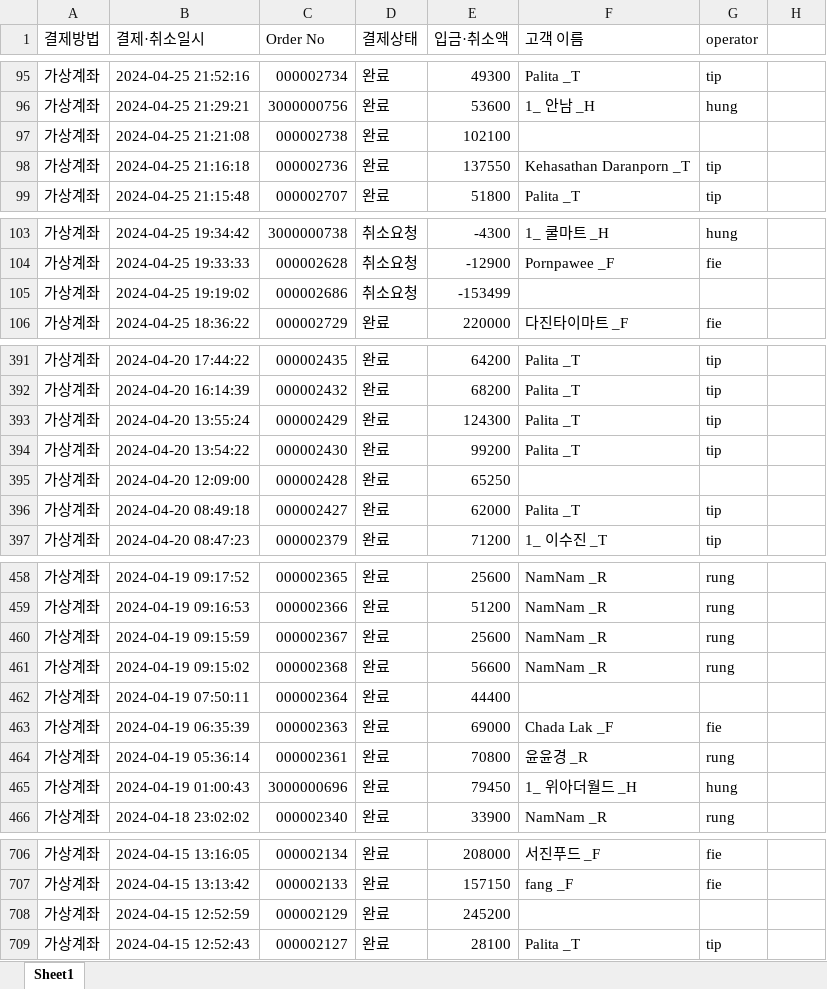
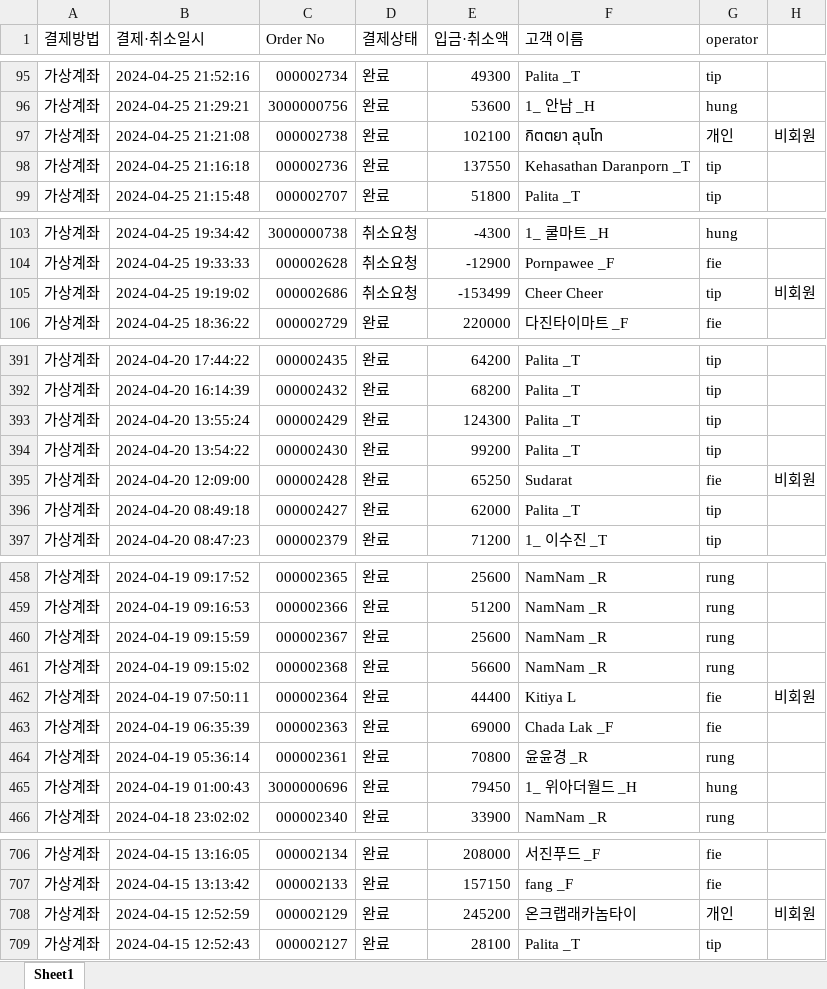
Before and after one commit to joosun7227/joosun, an Excel workbook: dalrat/달랏마트 코드/정산 관련 코드/4월/4월정산_modi.xlsx, sheet Sheet1, drawn as a sheet; only a part is shown, gaps mark what is left out; values as stored, in another font and other column widths than the file's, no cell formats; the diff covers the shown part only; the diff names each change by its address in the sheet, - before the commit and + after, or states it on an @@ line.

```diff
--- a/dalrat/달랏마트 코드/정산 관련 코드/4월/4월정산_modi.xlsx (sheet Sheet1)
+++ b/dalrat/달랏마트 코드/정산 관련 코드/4월/4월정산_modi.xlsx (sheet Sheet1)
-F97 (고객 이름): (empty)
+F97 (고객 이름): กิตตยา ลุนโท
-G97 (operator): (empty)
+G97 (operator): 개인
-H97: (empty)
+H97: 비회원
-F105 (고객 이름): (empty)
+F105 (고객 이름): Cheer Cheer
-G105 (operator): (empty)
+G105 (operator): tip
-H105: (empty)
+H105: 비회원
-F395 (고객 이름): (empty)
+F395 (고객 이름): Sudarat
-G395 (operator): (empty)
+G395 (operator): fie
-H395: (empty)
+H395: 비회원
-F462 (고객 이름): (empty)
+F462 (고객 이름): Kitiya L
-G462 (operator): (empty)
+G462 (operator): fie
-H462: (empty)
+H462: 비회원
-F708 (고객 이름): (empty)
+F708 (고객 이름): 온크랩래카놈타이
-G708 (operator): (empty)
+G708 (operator): 개인
-H708: (empty)
+H708: 비회원
```
Also changed, not shown: 56 edited cells elsewhere in this sheet, cell formats, 3 other files.
